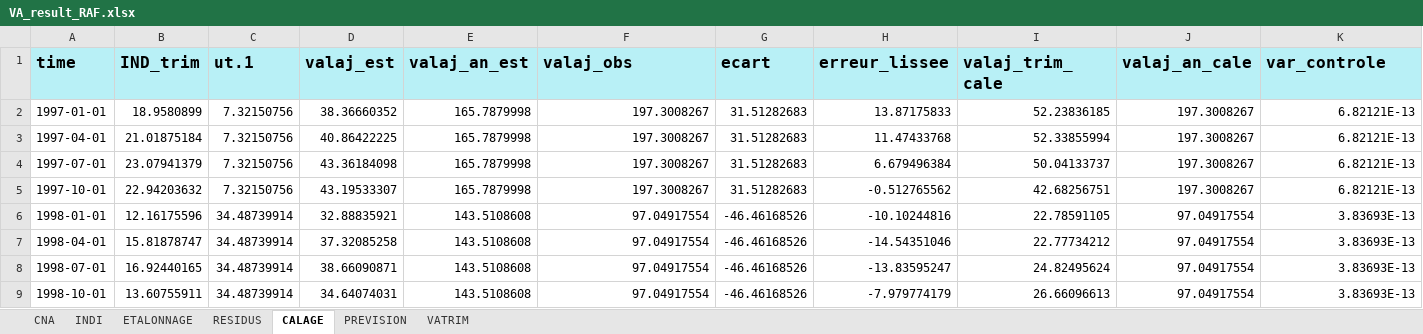
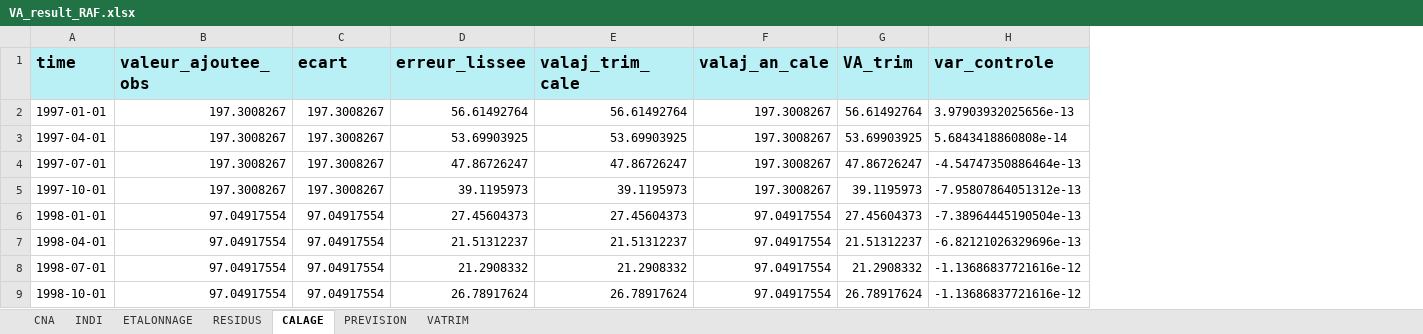
Before and after one commit to luckymaxtser/Compte_trim, an Excel workbook: VA_result_RAF.xlsx, sheet CALAGE, drawn as a sheet; only a part is shown; values as stored, in another font and other column widths than the file's, no borders; removed rows and columns are numbered as before the commit, all else as after; the diff covers the shown part only; the diff names each change by its address in the sheet, - before the commit and + after, or states it on an @@ line.

```diff
--- a/VA_result_RAF.xlsx (sheet CALAGE)
+++ b/VA_result_RAF.xlsx (sheet CALAGE)
-column B (IND_trim), rows 2-9: 18.9580899 | 21.01875184 | 23.07941379 | 22.94203632 | 12.16175596 | 15.81878747 | 16.92440165 | 13.60755911
-column C (ut.1), rows 2-9: 7.32150756 | 7.32150756 | 7.32150756 | 7.32150756 | 34.48739914 | 34.48739914 | 34.48739914 | 34.48739914
-column D (valaj_est), rows 2-9: 38.36660352 | 40.86422225 | 43.36184098 | 43.19533307 | 32.88835921 | 37.32085258 | 38.66090871 | 34.64074031
-column E (valaj_an_est), rows 2-9: 165.7879998 | 165.7879998 | 165.7879998 | 165.7879998 | 143.5108608 | 143.5108608 | 143.5108608 | 143.5108608
+column G (VA_trim), rows 2-9: 56.61492764 | 53.69903925 | 47.86726247 | 39.1195973 | 27.45604373 | 21.51312237 | 21.2908332 | 26.78917624
-B1: valaj_obs
+B1: valeur_ajoutee_obs
-C2:C5 (ecart): 31.51282683
+C2:C5 (ecart): 197.3008267
-D2 (erreur_lissee): 13.87175833
+D2 (erreur_lissee): 56.61492764
-E2 (valaj_trim_cale): 52.23836185
+E2 (valaj_trim_cale): 56.61492764
-H2 (var_controle): 6.82121E-13
+H2 (var_controle): 3.97903932025656e-13
-D3 (erreur_lissee): 11.47433768
+D3 (erreur_lissee): 53.69903925
-E3 (valaj_trim_cale): 52.33855994
+E3 (valaj_trim_cale): 53.69903925
-H3 (var_controle): 6.82121E-13
+H3 (var_controle): 5.6843418860808e-14
-D4 (erreur_lissee): 6.679496384
+D4 (erreur_lissee): 47.86726247
-E4 (valaj_trim_cale): 50.04133737
+E4 (valaj_trim_cale): 47.86726247
-H4 (var_controle): 6.82121E-13
+H4 (var_controle): -4.54747350886464e-13
-D5 (erreur_lissee): -0.512765562
+D5 (erreur_lissee): 39.1195973
-E5 (valaj_trim_cale): 42.68256751
+E5 (valaj_trim_cale): 39.1195973
-H5 (var_controle): 6.82121E-13
+H5 (var_controle): -7.95807864051312e-13
-C6:C9 (ecart): -46.46168526
+C6:C9 (ecart): 97.04917554
-D6 (erreur_lissee): -10.10244816
+D6 (erreur_lissee): 27.45604373
-E6 (valaj_trim_cale): 22.78591105
+E6 (valaj_trim_cale): 27.45604373
-H6 (var_controle): 3.83693E-13
+H6 (var_controle): -7.38964445190504e-13
-D7 (erreur_lissee): -14.54351046
+D7 (erreur_lissee): 21.51312237
-E7 (valaj_trim_cale): 22.77734212
+E7 (valaj_trim_cale): 21.51312237
-H7 (var_controle): 3.83693E-13
+H7 (var_controle): -6.82121026329696e-13
-D8 (erreur_lissee): -13.83595247
+D8 (erreur_lissee): 21.2908332
-E8 (valaj_trim_cale): 24.82495624
+E8 (valaj_trim_cale): 21.2908332
-H8:H9 (var_controle): 3.83693E-13
+H8:H9 (var_controle): -1.13686837721616e-12
-D9 (erreur_lissee): -7.979774179
+D9 (erreur_lissee): 26.78917624
-E9 (valaj_trim_cale): 26.66096613
+E9 (valaj_trim_cale): 26.78917624
```
Also changed, not shown: 352 edited cells elsewhere in this sheet, sheet INDI, sheet ETALONNAGE, sheet VATRIM, sheet RESIDUS, sheet CNA, sheet PREVISION.
